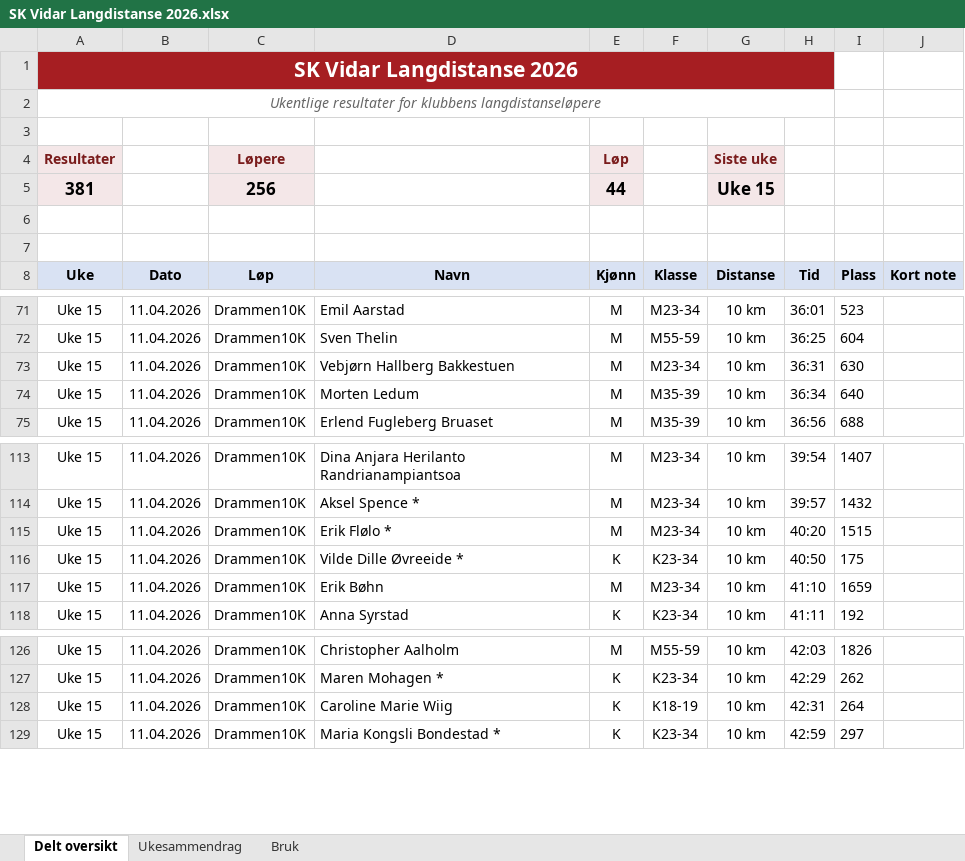
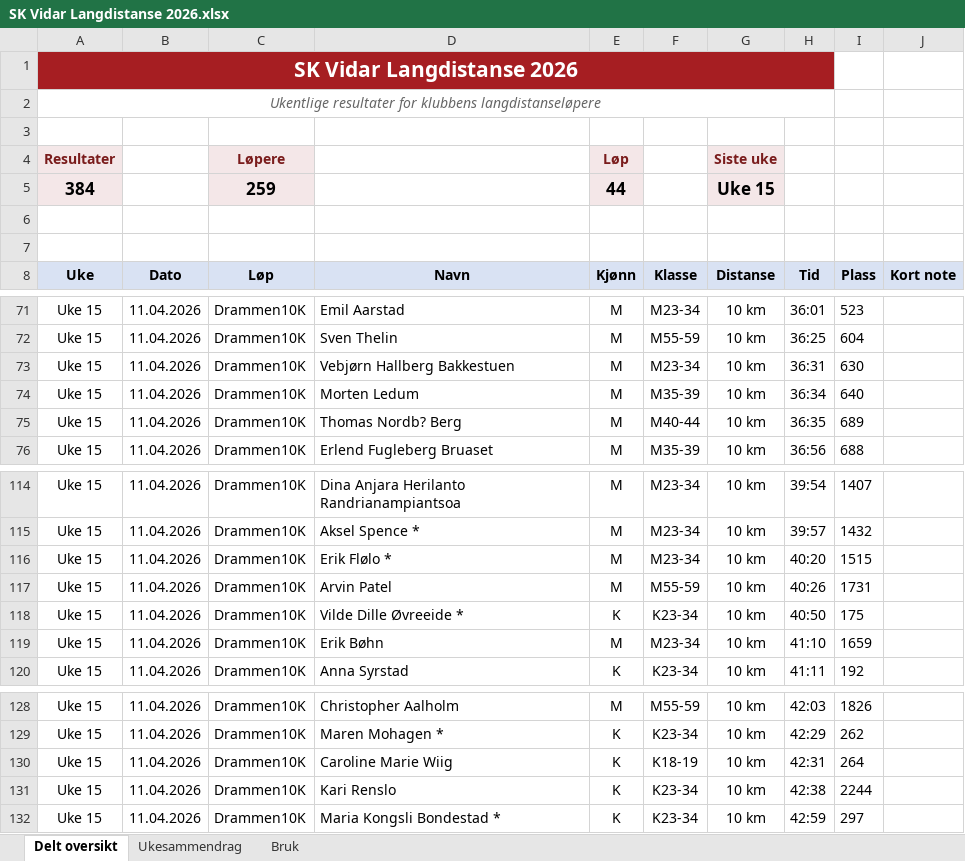
Before and after one commit to gustavByte/sk-vidar-2026-resultater, an Excel workbook: data/delt_oversikt/SK Vidar Langdistanse 2026.xlsx, sheet Delt oversikt, drawn as a sheet; only a part is shown, gaps mark what is left out; values as stored, in another font and other column widths than the file's, no borders; table styles not drawn; the diff names each change by its address in the sheet, - before the commit and + after, or states it on an @@ line.

Commit message:
Oppdater publiserte resultatdata

```diff
--- a/data/delt_oversikt/SK Vidar Langdistanse 2026.xlsx (sheet Delt oversikt)
+++ b/data/delt_oversikt/SK Vidar Langdistanse 2026.xlsx (sheet Delt oversikt)
-A5 (Uke): 381
+A5 (Uke): 384
-C5 (Løp): 256
+C5 (Løp): 259
+row 75: Uke 15 | 11.04.2026 | Drammen10K | Thomas Nordb? Berg | M | M40-44 | 10 km | 36:35 | 689
+row 117: Uke 15 | 11.04.2026 | Drammen10K | Arvin Patel | M | M55-59 | 10 km | 40:26 | 1731
+row 131: Uke 15 | 11.04.2026 | Drammen10K | Kari Renslo | K | K23-34 | 10 km | 42:38 | 2244
```
Also changed, not shown: sheet Ukesammendrag.
